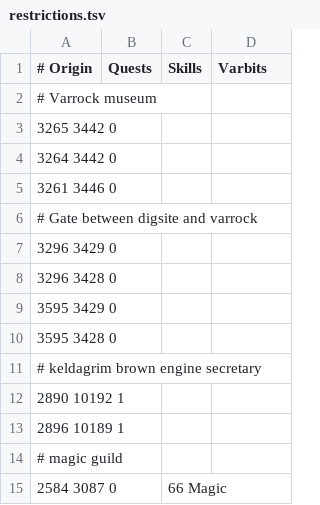
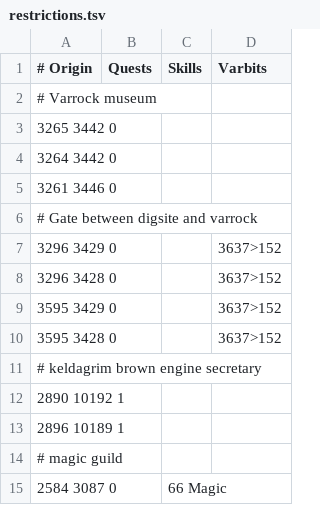
Before and after one commit to NewGenEng/Microbot, a TSV file: runelite-client/src/main/resources/net/runelite/client/plugins/microbot/shortestpath/restrictions.tsv, drawn as a sheet; only a part is shown.

Commit message:
fix: add kudos requirement to unlock the gate between varrock & digsite

```diff
--- a/runelite-client/src/main/resources/net/runelite/client/plugins/microbot/shortestpath/restrictions.tsv
+++ b/runelite-client/src/main/resources/net/runelite/client/plugins/microbot/shortestpath/restrictions.tsv
@@ -6,6 +6,6 @@
 # Gate between digsite and varrock			
-3296 3429 0			
-3296 3428 0			
-3595 3429 0			
-3595 3428 0			
+3296 3429 0			3637>152
+3296 3428 0			3637>152
+3595 3429 0			3637>152
+3595 3428 0			3637>152
 # keldagrim brown engine secretary			
```
